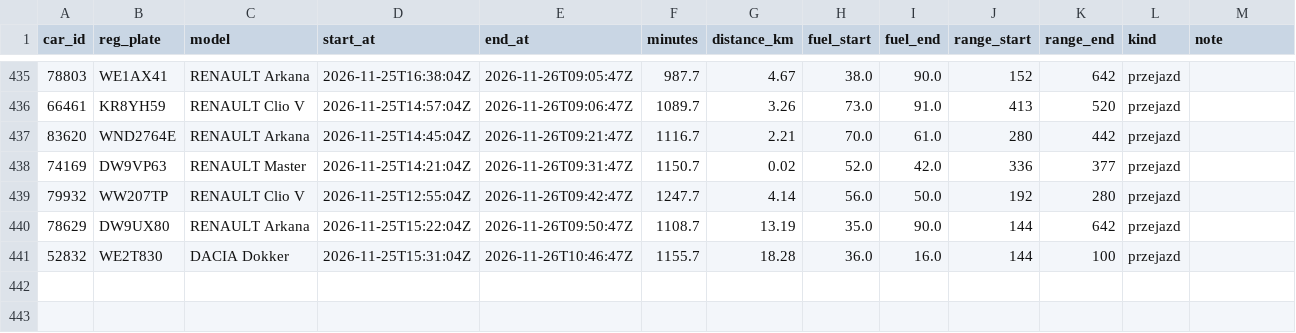
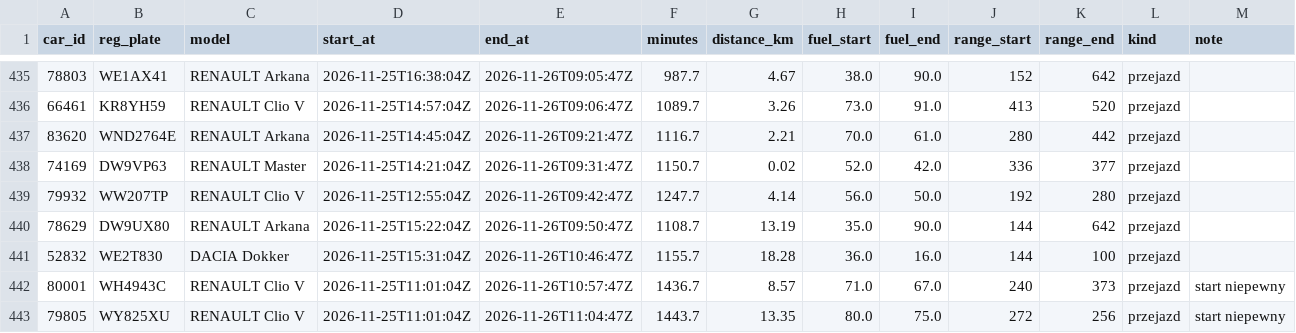
Before and after one commit to szymonslazak-rgb/traficar-warszawa, a CSV file: data/trips/2026-11-25.csv, drawn as a sheet; only a part is shown, gaps mark what is left out.

```diff
--- a/data/trips/2026-11-25.csv
+++ b/data/trips/2026-11-25.csv
@@ -441 +441,3 @@ car_id,reg_plate,model,start_at,end_at,minutes,distance_km,fuel_start,fuel_end,r
 52832,WE2T830,DACIA Dokker,2026-11-25T15:31:04Z,2026-11-26T10:46:47Z,1155.7,18.28,36.0,16.0,144,100,przejazd,
+80001,WH4943C,RENAULT Clio V,2026-11-25T11:01:04Z,2026-11-26T10:57:47Z,1436.7,8.57,71.0,67.0,240,373,przejazd,start niepewny
+79805,WY825XU,RENAULT Clio V,2026-11-25T11:01:04Z,2026-11-26T11:04:47Z,1443.7,13.35,80.0,75.0,272,256,przejazd,start niepewny
```
Also changed, not shown: data/reads/2026-11-26.csv, data/trips/2026-11-26.csv, 5 other files.
